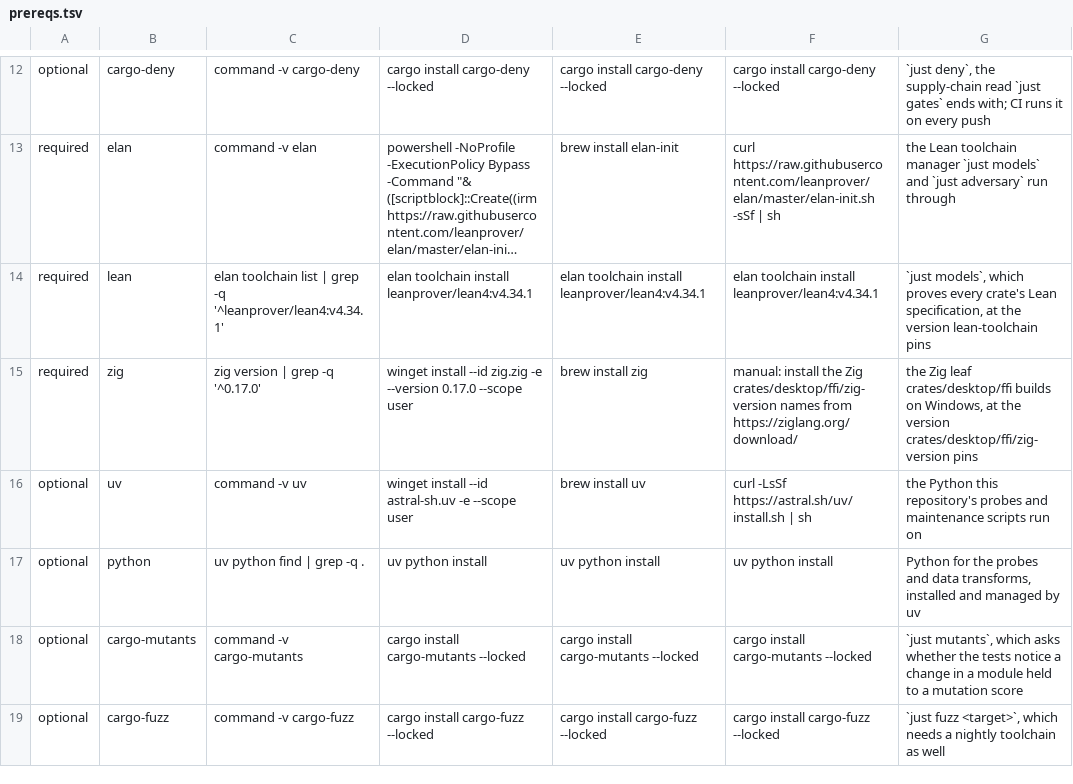
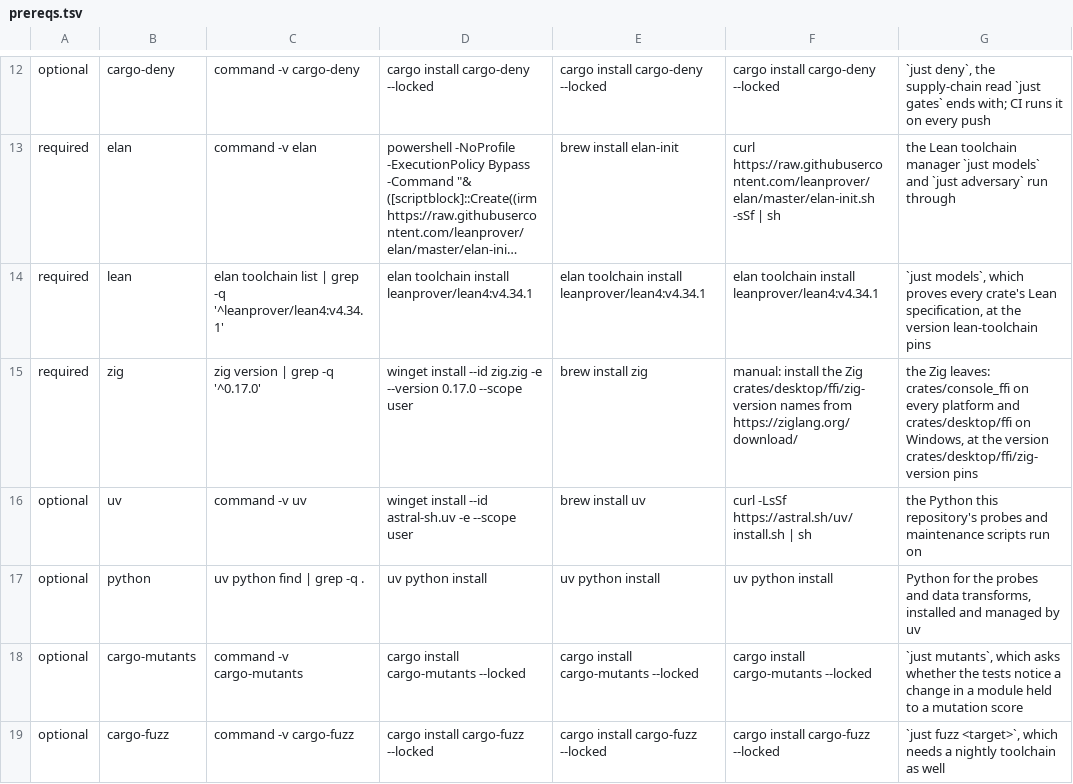
Before and after one commit to 2youg1/sprawling-agents, a TSV file: crates/sprawling/src/doctor/table/prereqs.tsv, drawn as a sheet; only a part is shown, gaps mark what is left out; long unchanged cells end in …; the diff names each change by its address in the sheet, - before the commit and + after, or states it on an @@ line.

Commit message:
card-S12.CONSOLE: the CLI as a transcript and a live region, drawn by a Zig leaf
The console's CLI is now two parts: a transcript written once into the
terminal's own scrollback, and a live region under it drawn again on each
frame - the request waiting, the run working, the calls under way, the
quit question, and a composer laid out as the WebUI's (the words, a line
that runs as far as they do, the room and the offer under it). The new
package `sprawling-console-ffi` turns a scene into the bytes of one frame
through a Zig leaf behind one safe function; the scene's words are defined
once in `src/part.rs`, which `build.rs` holds `zig/part.zig` to.

Three findings changed the console beyond its looks. The CLI never showed
a run of its room: it kept a record only when the record's address was the
room, and a run's requests, calls, replies and freeze carry no address; it
also read reply blocks by `type` where the canonical block says `kind`. A
record now belongs to the room by its address, by its writer, or by the
run working there, and replies are read through `wire::said_in`, the
reader the views use. Typing `/w` then Tab printed `/web   /wire` and Enter
sent `/w` as an unknown verb; Tab now opens a menu on the first fit in
`wire::Slash` order and Enter takes it, so `/w` Tab Enter opens the page.
And text from a record reached the terminal raw, so an ESC in a model's
reply was a command to the terminal; the leaf draws every control
character as U+FFFD.

On the way, `xtask secret` read `utf8ByteSequenceLength` as a 22-byte
high-entropy token, so the leaf reads a sequence's length from its first
byte itself; Zig 0.17's std.debug does not compile for aarch64-windows
once the default panic handler is linked, so the leaf links
`std.debug.no_panic`; and a Linux link of the static library needs
`-fPIC`. The time gutter reads this machine's zone through chrono's
`clock` feature, from each record's own `t`.

```diff
--- a/crates/sprawling/src/doctor/table/prereqs.tsv
+++ b/crates/sprawling/src/doctor/table/prereqs.tsv
-G15: the Zig leaf crates/desktop/ffi builds on Windows,…
+G15: the Zig leaves: crates/console_ffi on every platform and crates/desktop/ffi on Windows,…
```
Also changed, not shown: 49 other files.
